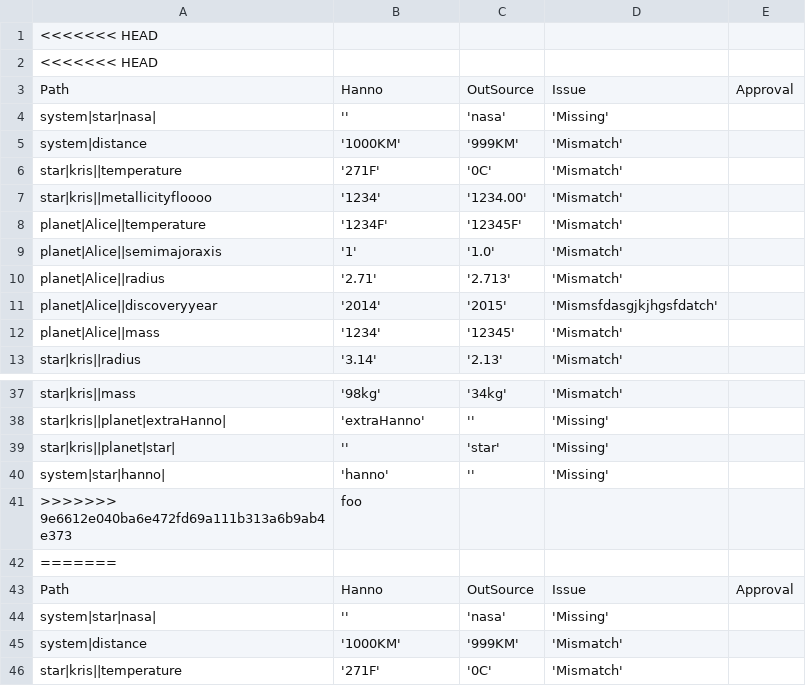
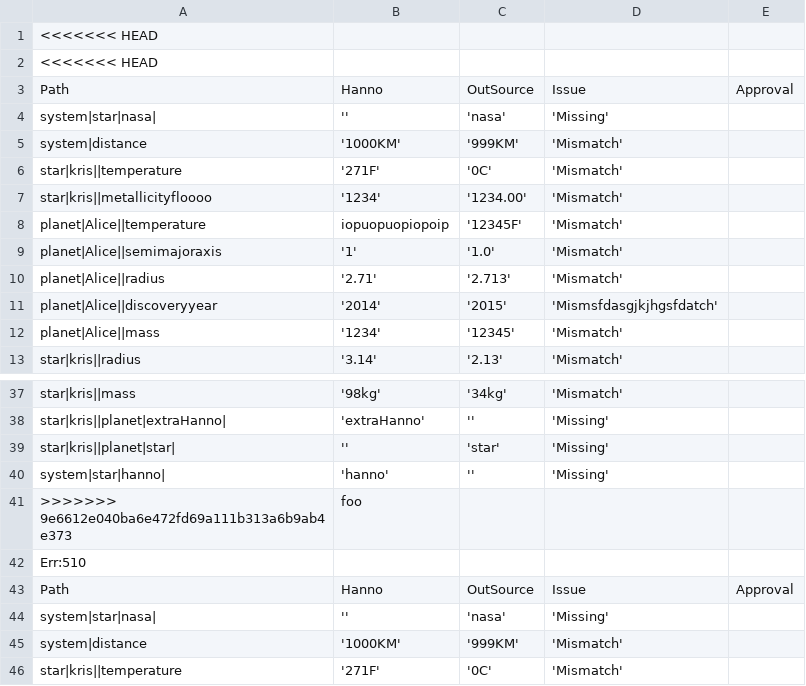
Before and after one commit to mosake/OpenExo_mirror, a CSV file: deliverable4/Application/hanno-diff.csv, drawn as a sheet; only a part is shown, gaps mark what is left out; the diff names each change by its address in the sheet, - before the commit and + after, or states it on an @@ line.

```diff
--- a/deliverable4/Application/hanno-diff.csv
+++ b/deliverable4/Application/hanno-diff.csv
-B8: '1234F'
+B8: iopuopuopiopoip
-A42: =======
+A42: Err:510
```
Also changed, not shown: 1 other file.
